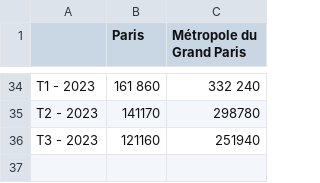
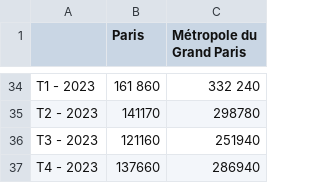
Before and after one commit to Atelier-parisien-d-urbanisme/Observatoire-economie-paris, a CSV file: 2_Evolution_de_l_emploi/2_4_Offres_durables/offres_durables.csv, drawn as a sheet; only a part is shown, gaps mark what is left out.

Commit message:
Update offres_durables.csv

```diff
--- a/2_Evolution_de_l_emploi/2_4_Offres_durables/offres_durables.csv
+++ b/2_Evolution_de_l_emploi/2_4_Offres_durables/offres_durables.csv
@@ -36 +36,2 @@ T2 - 2023;141170;298780
 T3 - 2023;121160;251940
+T4 - 2023;137660;286940
```
